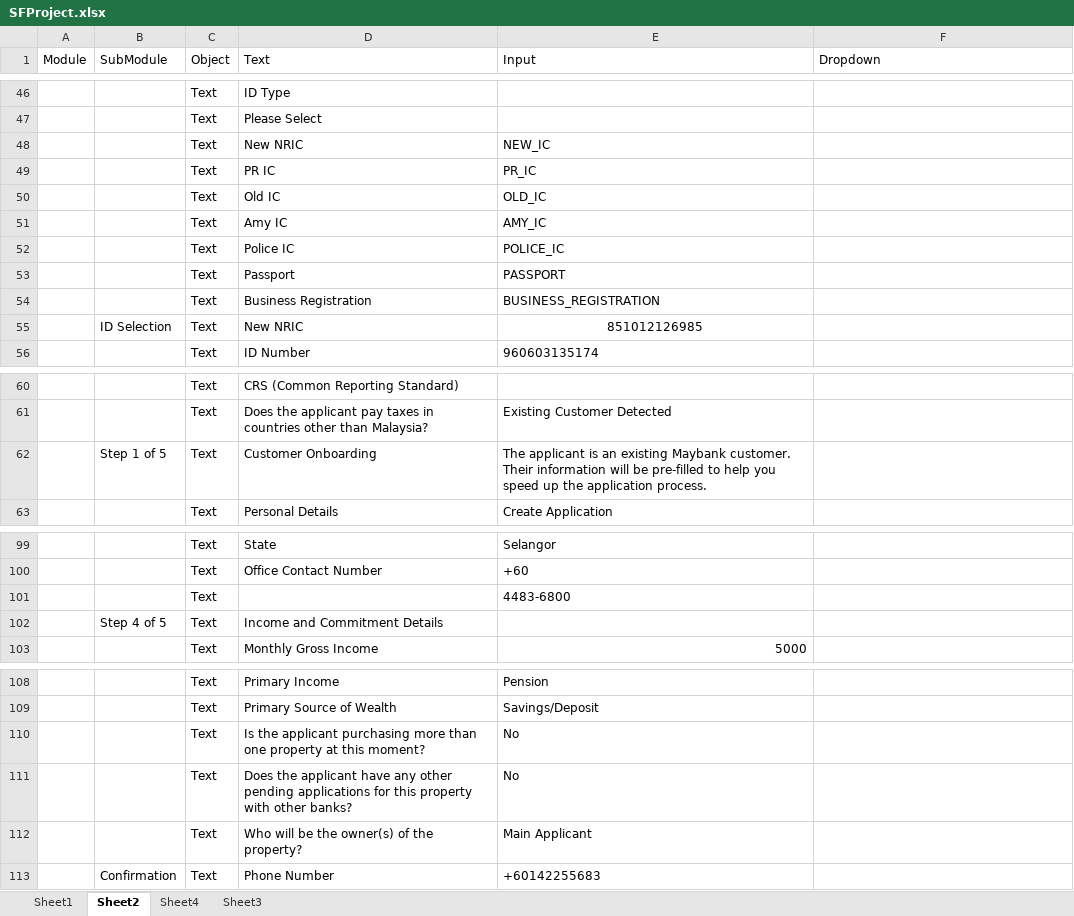
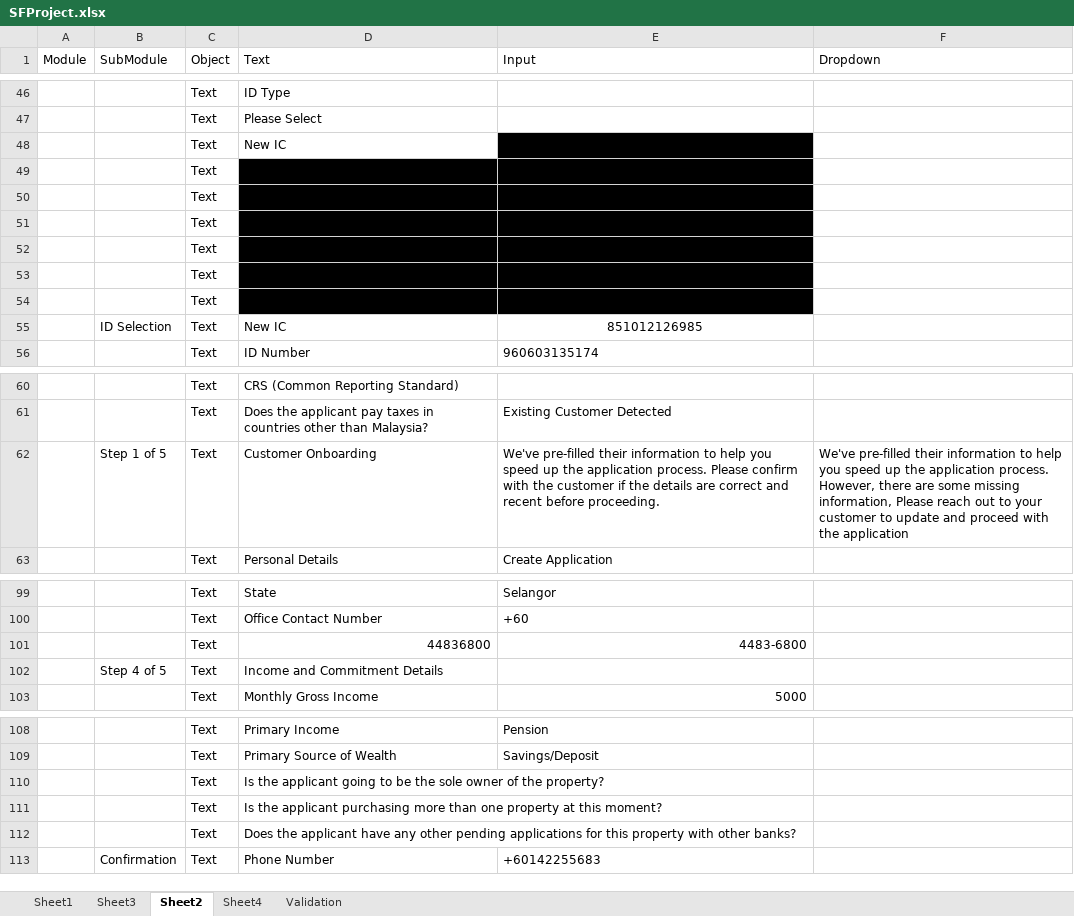
Before and after one commit to samboiMBBOffline/Personal, an Excel workbook: SFProject.xlsx, sheet Sheet2, drawn as a sheet; only a part is shown, gaps mark what is left out; values as stored, in another font and other column widths than the file's, no borders; conditional formats not drawn; removed rows and columns are numbered as before the commit, all else as after; ↵ is a line break in a cell; the diff covers the shown part only; the diff names each change by its address in the sheet, - before the commit and + after, or states it on an @@ line.

```diff
--- a/SFProject.xlsx (sheet Sheet2)
+++ b/SFProject.xlsx (sheet Sheet2)
+sheet tab: Validation
@@ sheet tab order changed: Sheet1 | Sheet3 | Sheet2 | Sheet4 | Validation @@
-D48 (Text): New NRIC
+D48 (Text): New IC
-E48 fill: none
+E48 fill: #000000
-D49:E54 fill: none
+D49:E54 fill: #000000
-D55 (Text): New NRIC
+D55 (Text): New IC
-E62 (Input): The applicant is an existing Maybank customer. ↵ Their information will be pre-filled to help you speed up the application process.
+E62 (Input): We've pre-filled their information to help you speed up the application process. Please confirm with the customer if the details are correct and recent before proceeding.
-F62 (Dropdown): (empty)
+F62 (Dropdown): We've pre-filled their information to help you speed up the application process. However, there are some missing information, Please reach out to your customer to update and proceed with the application
-D101 (Text): (empty)
+D101 (Text): 44836800
-E101 alignment: left
+E101 alignment: right
+row 110:  |  | Text | Is the applicant going to be the sole owner of the property?
-E111:E112 (Input): No
+E111:E112 (Input): (empty)
-row 112:  |  | Text | Who will be the owner(s) of the property? | Main Applicant
```
Also changed, not shown: 63 added rows elsewhere in this sheet, sheet Sheet3, formulas that keep their value, 40 other files.
